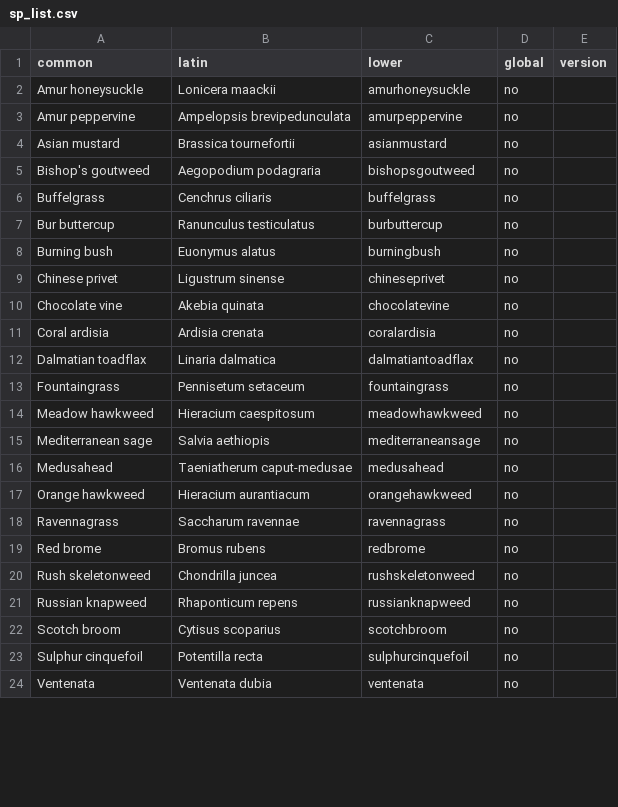
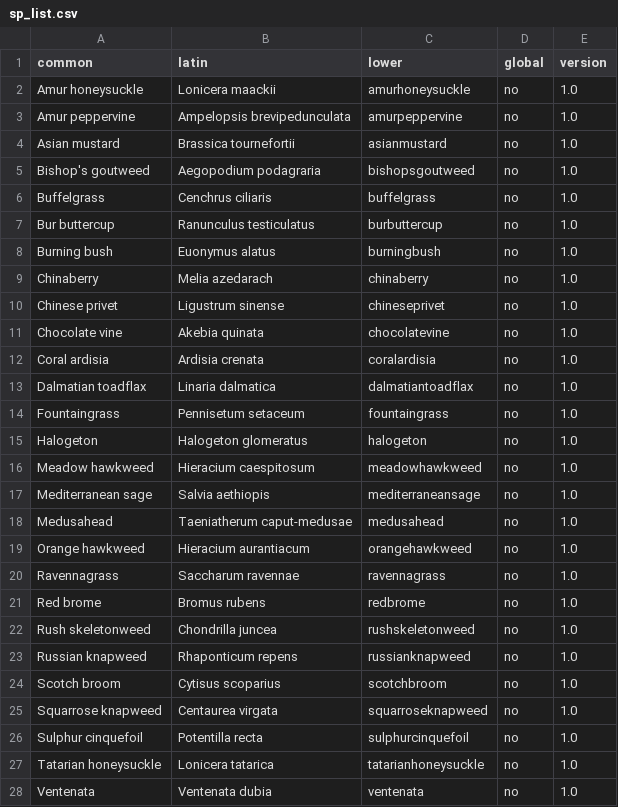
Before and after one commit to pederengelstad/inhabit_sandbox, a CSV file: sp_list.csv, drawn as a sheet; only a part is shown; the diff covers the shown part only.

```diff
--- a/sp_list.csv
+++ b/sp_list.csv
@@ -1,24 +1,28 @@
 common,latin,lower,global,version
-Amur honeysuckle,Lonicera maackii,amurhoneysuckle,no,
-Amur peppervine,Ampelopsis brevipedunculata,amurpeppervine,no,
-Asian mustard,Brassica tournefortii,asianmustard,no,
-Bishop's goutweed,Aegopodium podagraria,bishopsgoutweed,no,
-Buffelgrass,Cenchrus ciliaris,buffelgrass,no,
-Bur buttercup,Ranunculus testiculatus,burbuttercup,no,
-Burning bush,Euonymus alatus,burningbush,no,
-Chinese privet,Ligustrum sinense,chineseprivet,no,
-Chocolate vine,Akebia quinata,chocolatevine,no,
-Coral ardisia,Ardisia crenata,coralardisia,no,
-Dalmatian toadflax,Linaria dalmatica,dalmatiantoadflax,no,
-Fountaingrass,Pennisetum setaceum,fountaingrass,no,
-Meadow hawkweed,Hieracium caespitosum,meadowhawkweed,no,
-Mediterranean sage,Salvia aethiopis,mediterraneansage,no,
-Medusahead,Taeniatherum caput-medusae,medusahead,no,
-Orange hawkweed,Hieracium aurantiacum,orangehawkweed,no,
-Ravennagrass,Saccharum ravennae,ravennagrass,no,
-Red brome,Bromus rubens,redbrome,no,
-Rush skeletonweed,Chondrilla juncea,rushskeletonweed,no,
-Russian knapweed,Rhaponticum repens,russianknapweed,no,
-Scotch broom,Cytisus scoparius,scotchbroom,no,
-Sulphur cinquefoil,Potentilla recta,sulphurcinquefoil,no,
-Ventenata,Ventenata dubia,ventenata,no,
+Amur honeysuckle,Lonicera maackii,amurhoneysuckle,no,1.0
+Amur peppervine,Ampelopsis brevipedunculata,amurpeppervine,no,1.0
+Asian mustard,Brassica tournefortii,asianmustard,no,1.0
+Bishop's goutweed,Aegopodium podagraria,bishopsgoutweed,no,1.0
+Buffelgrass,Cenchrus ciliaris,buffelgrass,no,1.0
+Bur buttercup,Ranunculus testiculatus,burbuttercup,no,1.0
+Burning bush,Euonymus alatus,burningbush,no,1.0
+Chinaberry,Melia azedarach,chinaberry,no,1.0
+Chinese privet,Ligustrum sinense,chineseprivet,no,1.0
+Chocolate vine,Akebia quinata,chocolatevine,no,1.0
+Coral ardisia,Ardisia crenata,coralardisia,no,1.0
+Dalmatian toadflax,Linaria dalmatica,dalmatiantoadflax,no,1.0
+Fountaingrass,Pennisetum setaceum,fountaingrass,no,1.0
+Halogeton,Halogeton glomeratus,halogeton,no,1.0
+Meadow hawkweed,Hieracium caespitosum,meadowhawkweed,no,1.0
+Mediterranean sage,Salvia aethiopis,mediterraneansage,no,1.0
+Medusahead,Taeniatherum caput-medusae,medusahead,no,1.0
+Orange hawkweed,Hieracium aurantiacum,orangehawkweed,no,1.0
+Ravennagrass,Saccharum ravennae,ravennagrass,no,1.0
+Red brome,Bromus rubens,redbrome,no,1.0
+Rush skeletonweed,Chondrilla juncea,rushskeletonweed,no,1.0
+Russian knapweed,Rhaponticum repens,russianknapweed,no,1.0
+Scotch broom,Cytisus scoparius,scotchbroom,no,1.0
+Squarrose knapweed,Centaurea virgata,squarroseknapweed,no,1.0
+Sulphur cinquefoil,Potentilla recta,sulphurcinquefoil,no,1.0
+Tatarian honeysuckle,Lonicera tatarica,tatarianhoneysuckle,no,1.0
+Ventenata,Ventenata dubia,ventenata,no,1.0
```
Also changed, not shown: 1 edited cell elsewhere in this file, 2 other files.
